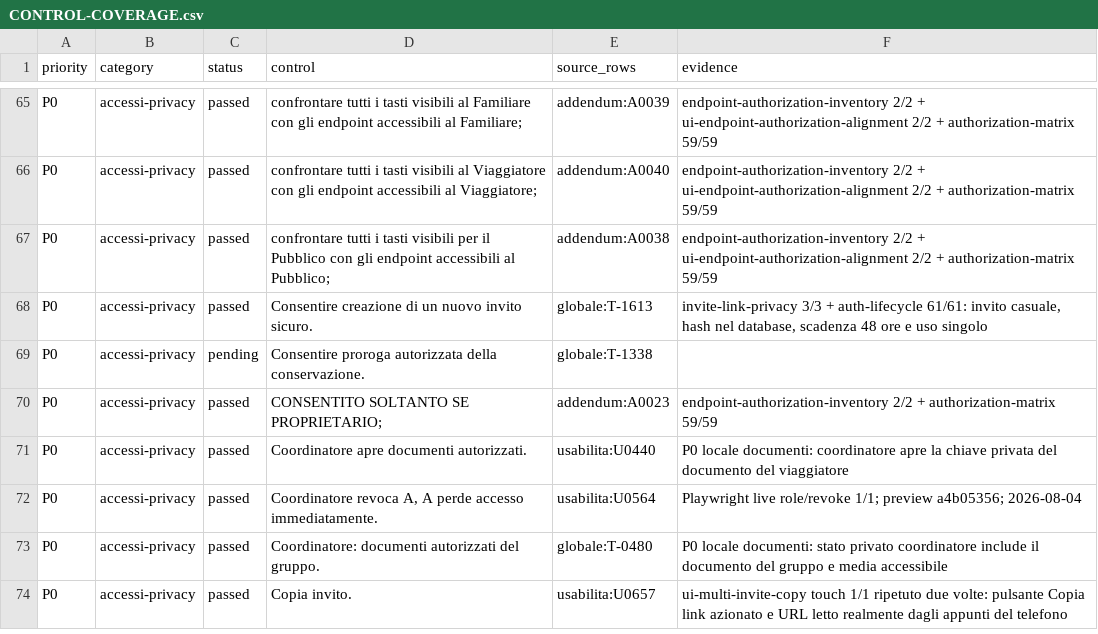
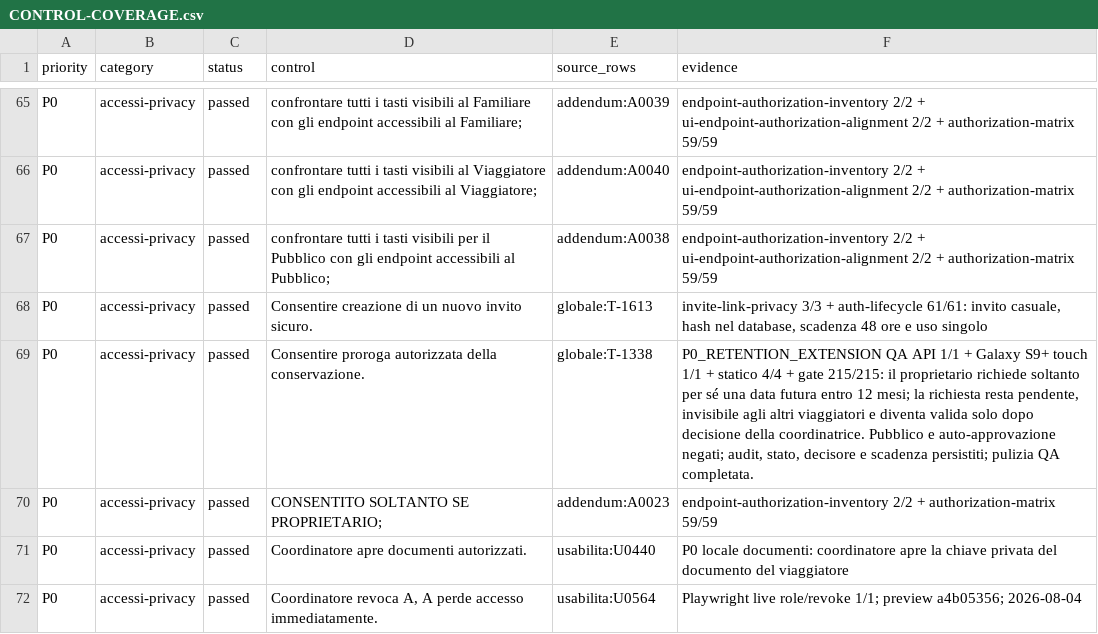
Before and after one commit to andreacivi80/viaggio-in-india, a CSV file: docs/CONTROL-COVERAGE.csv, drawn as a sheet; only a part is shown, gaps mark what is left out; the shorter side is filled out with more unchanged rows.

Commit message:
Add-authorized-retention-extension

```diff
--- a/docs/CONTROL-COVERAGE.csv
+++ b/docs/CONTROL-COVERAGE.csv
@@ -68,3 +68,3 @@ P0,accessi-privacy,passed,confrontare tutti i tasti visibili per il Pubblico con
 P0,accessi-privacy,passed,Consentire creazione di un nuovo invito sicuro.,globale:T-1613,"invite-link-privacy 3/3 + auth-lifecycle 61/61: invito casuale, hash nel database, scadenza 48 ore e uso singolo"
-P0,accessi-privacy,pending,Consentire proroga autorizzata della conservazione.,globale:T-1338,
+P0,accessi-privacy,passed,Consentire proroga autorizzata della conservazione.,globale:T-1338,"P0_RETENTION_EXTENSION QA API 1/1 + Galaxy S9+ touch 1/1 + statico 4/4 + gate 215/215: il proprietario richiede soltanto per sé una data futura entro 12 mesi; la richiesta resta pendente, invisibile agli altri viaggiatori e diventa valida solo dopo decisione della coordinatrice. Pubblico e auto-approvazione negati; audit, stato, decisore e scadenza persistiti; pulizia QA completata."
 P0,accessi-privacy,passed,CONSENTITO SOLTANTO SE PROPRIETARIO;,addendum:A0023,endpoint-authorization-inventory 2/2 + authorization-matrix 59/59
```
Also changed, not shown: 14 other files.
